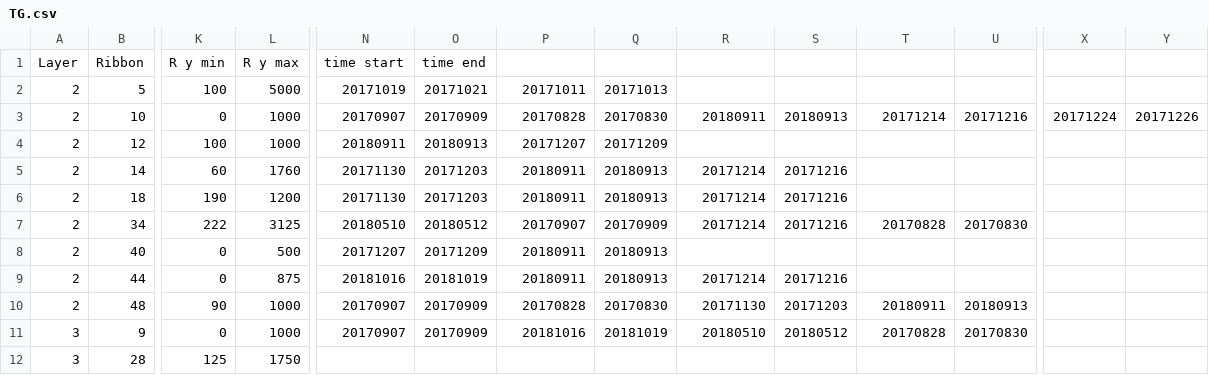
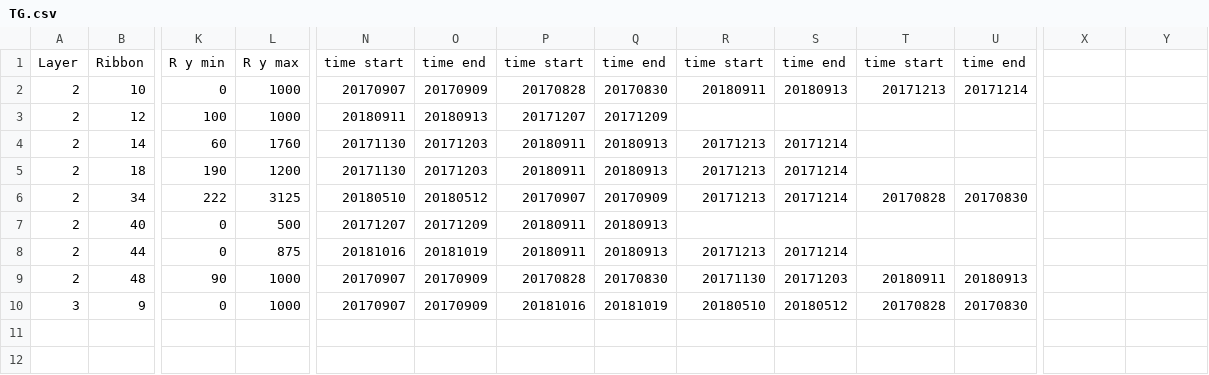
Before and after one commit to MetaGable/CREAM-ADC-sum, a CSV file: TG.csv, drawn as a sheet; only a part is shown, gaps mark what is left out; removed rows and columns are numbered as before the commit, all else as after; rows hold the shown columns only; the diff names each change by its address in the sheet, - before the commit and + after, or states it on an @@ line.

Commit message:
Add files via upload
updated specify time window for time_gradient.py

```diff
--- a/TG.csv
+++ b/TG.csv
-P1: (empty)
+P1: time start
-Q1: (empty)
+Q1: time end
-R1: (empty)
+R1: time start
-S1: (empty)
+S1: time end
-T1: (empty)
+T1: time start
-U1: (empty)
+U1: time end
-row 2: 2 | 5 | 100 | 5000 | 20171019 | 20171021 | 20171011 | 20171013
-T2: 20171214
+T2: 20171213
-U2: 20171216
+U2: 20171214
-X2: 20171224
+X2: (empty)
-Y2: 20171226
+Y2: (empty)
-R4:R6: 20171214
+R4:R6: 20171213
-S4:S6: 20171216
+S4:S6: 20171214
-R8: 20171214
+R8: 20171213
-S8: 20171216
+S8: 20171214
-row 12: 3 | 28 | 125 | 1750
```
